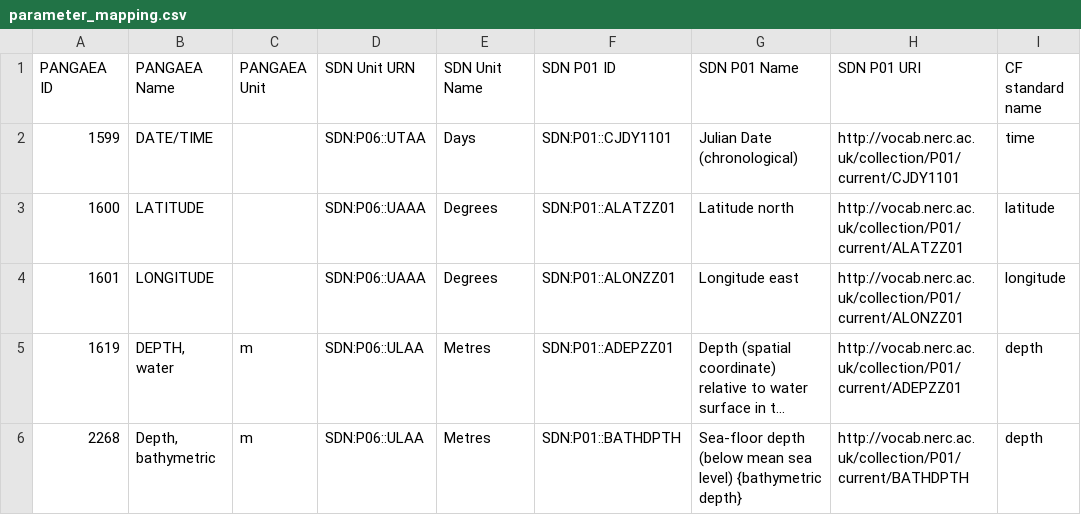
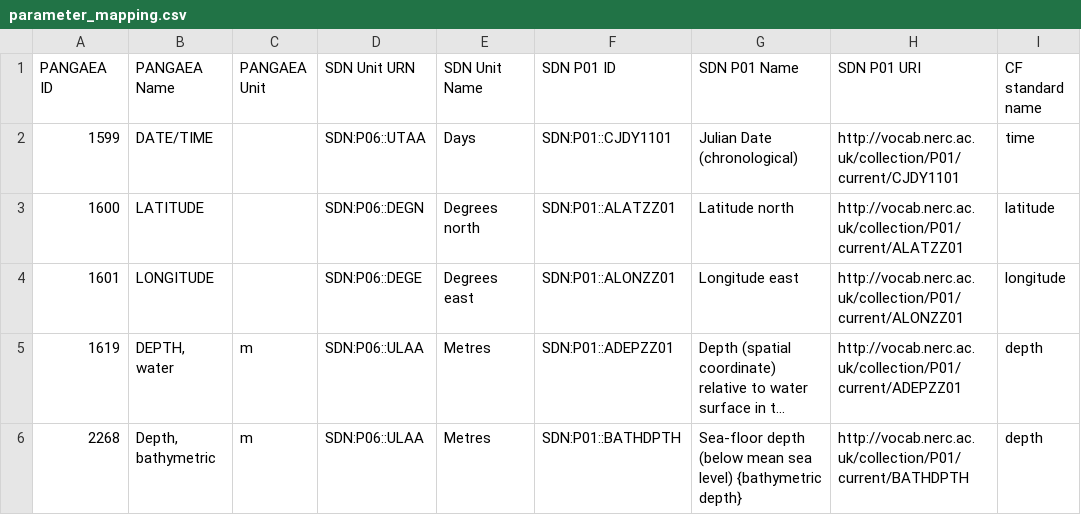
Before and after one commit to pangaea-data-publisher/pangaeapy, a CSV file: src/pangaeapy/data/parameter_mapping.csv, drawn as a sheet; only a part is shown; long unchanged cells end in …; the diff covers the shown part only; the diff names each change by its address in the sheet, - before the commit and + after, or states it on an @@ line.

Commit message:
cleaned mappings; restructured QC flag handling (now: frame qcdata); fixed SDN NetCDF export

```diff
--- a/src/pangaeapy/data/parameter_mapping.csv
+++ b/src/pangaeapy/data/parameter_mapping.csv
-D3 (SDN Unit URN): SDN:P06::UAAA
+D3 (SDN Unit URN): SDN:P06::DEGN
-E3 (SDN Unit Name): Degrees
+E3 (SDN Unit Name): Degrees north
-D4 (SDN Unit URN): SDN:P06::UAAA
+D4 (SDN Unit URN): SDN:P06::DEGE
-E4 (SDN Unit Name): Degrees
+E4 (SDN Unit Name): Degrees east
```
Also changed, not shown: 1 added row and 2 edited cells elsewhere in this file, 3 other files.
